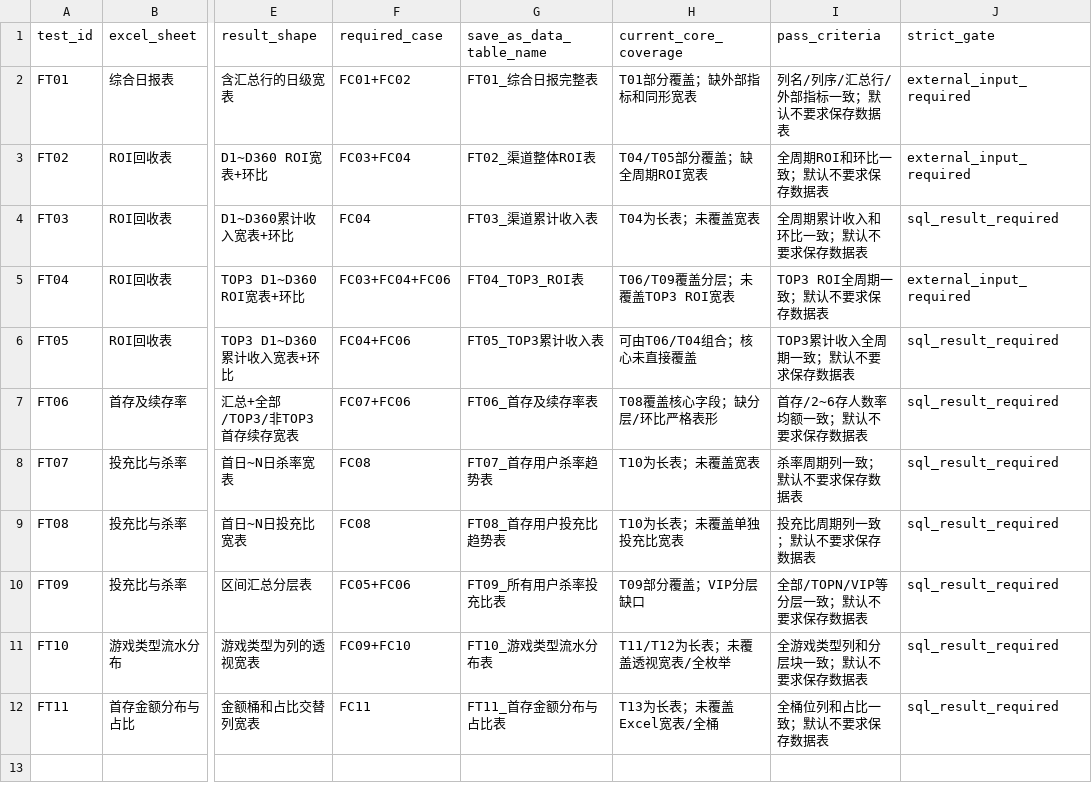
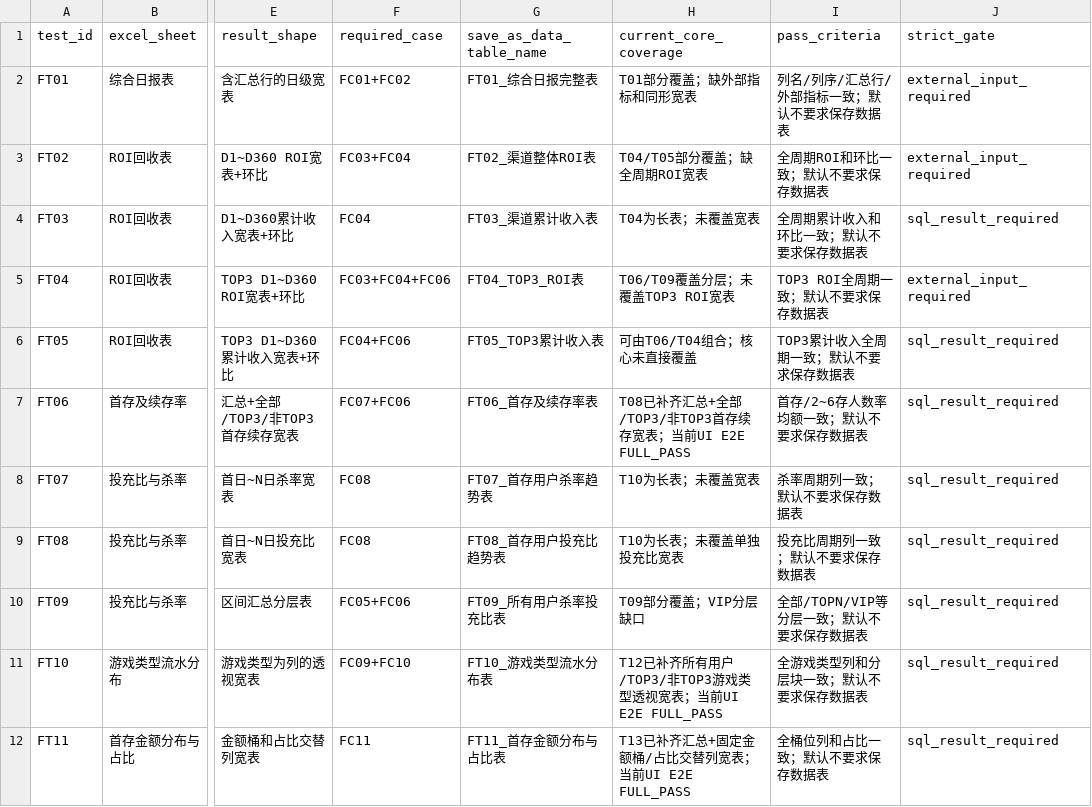
Before and after one commit to n2xk/wrenai, a CSV file: docs/业务需求/csv/15_第一期Excel示例表格全覆盖保存清单.csv, drawn as a sheet; only a part is shown, gaps mark what is left out; the diff names each change by its address in the sheet, - before the commit and + after, or states it on an @@ line.

```diff
--- a/docs/业务需求/csv/15_第一期Excel示例表格全覆盖保存清单.csv
+++ b/docs/业务需求/csv/15_第一期Excel示例表格全覆盖保存清单.csv
-H7 (current_core_coverage): T08覆盖核心字段；缺分层/环比严格表形
+H7 (current_core_coverage): T08已补齐汇总+全部/TOP3/非TOP3首存续存宽表；当前UI E2E FULL_PASS
-H11 (current_core_coverage): T11/T12为长表；未覆盖透视宽表/全枚举
+H11 (current_core_coverage): T12已补齐所有用户/TOP3/非TOP3游戏类型透视宽表；当前UI E2E FULL_PASS
-H12 (current_core_coverage): T13为长表；未覆盖Excel宽表/全桶
+H12 (current_core_coverage): T13已补齐汇总+固定金额桶/占比交替列宽表；当前UI E2E FULL_PASS
```
Also changed, not shown: 4 other files.
